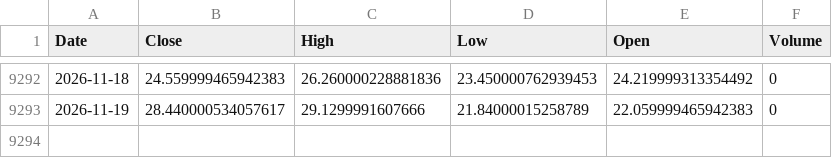
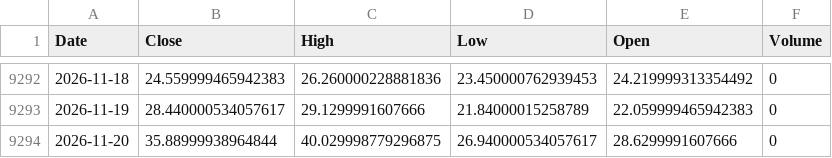
Before and after one commit to kittycapital/vix-spy, a CSV file: data/VIX.csv, drawn as a sheet; only a part is shown, gaps mark what is left out; the diff names each change by its address in the sheet, - before the commit and + after, or states it on an @@ line.

```diff
--- a/data/VIX.csv
+++ b/data/VIX.csv
+row 9294: 2026-11-20 | 35.88999938964844 | 40.029998779296875 | 26.940000534057617 | 28.6299991607666 | 0
```
Also changed, not shown: data/SPY.csv.
